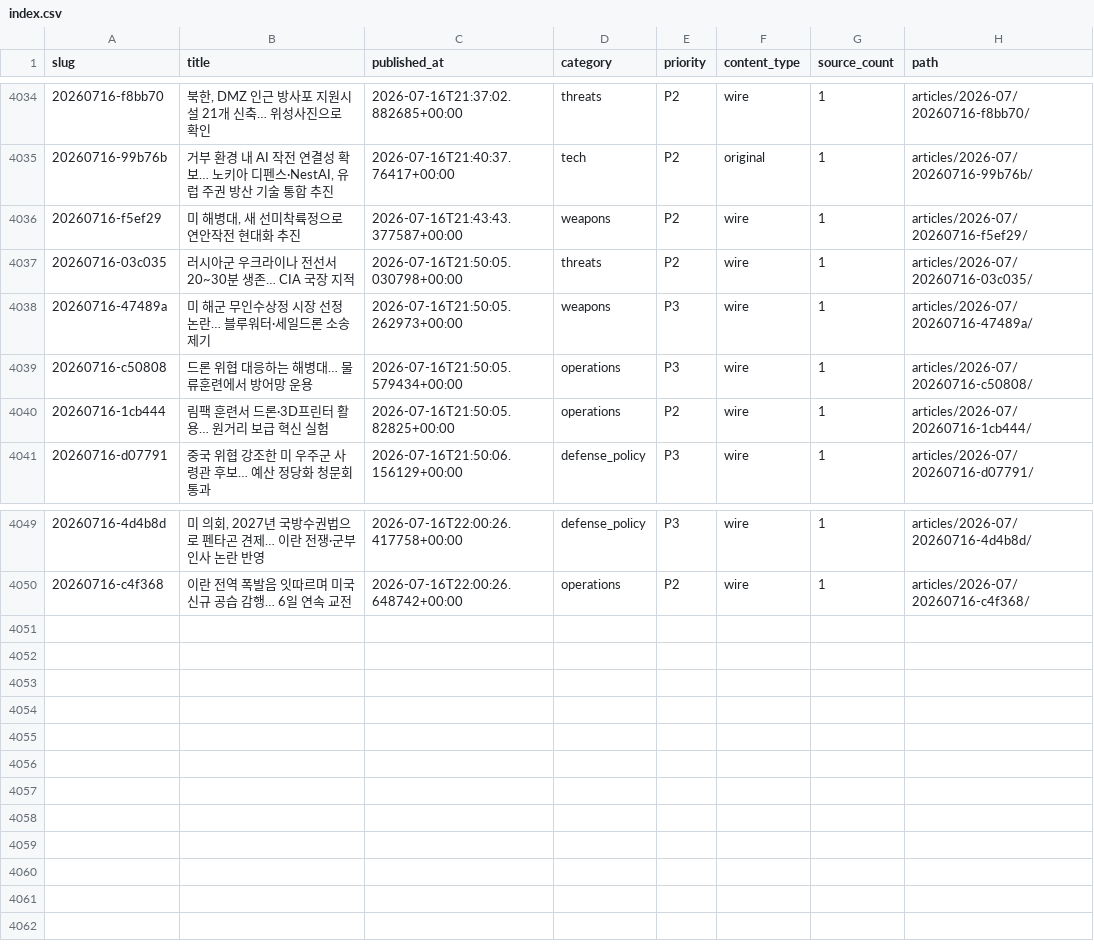
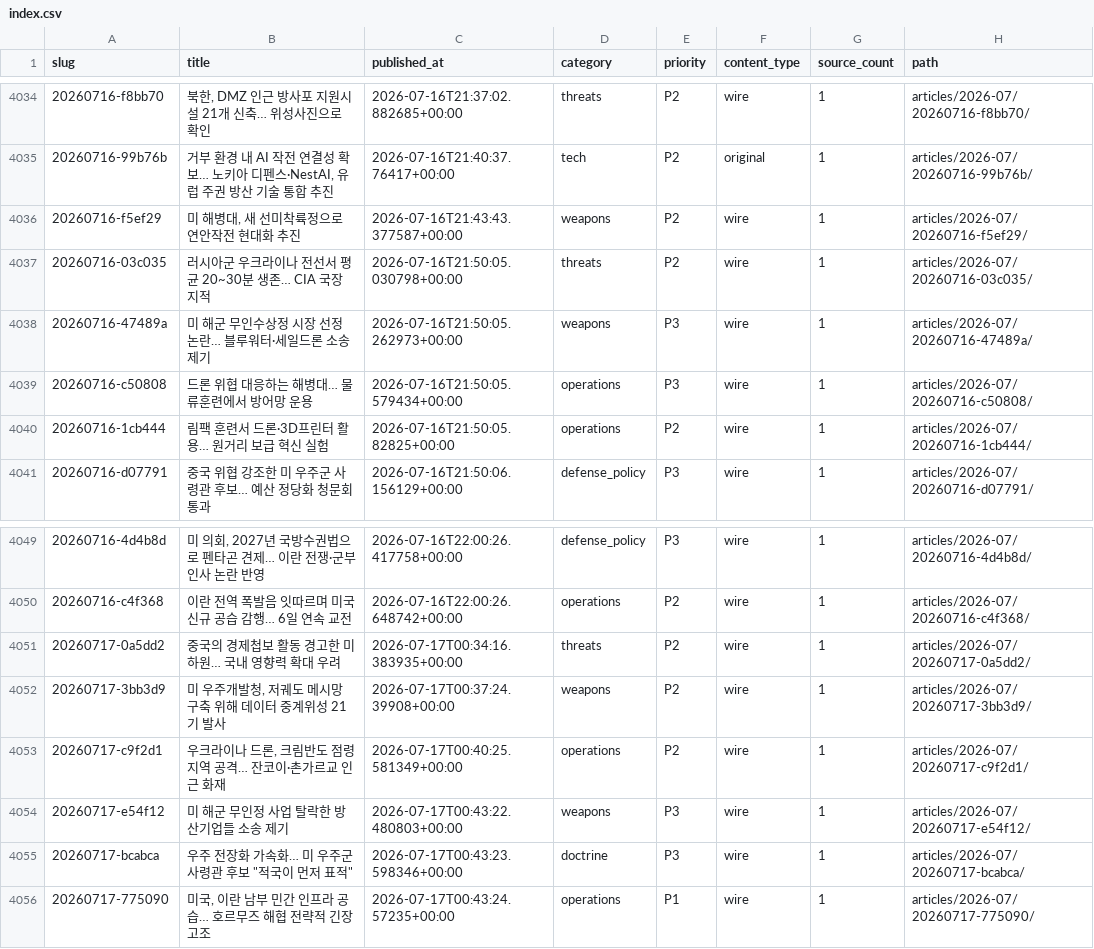
Before and after one commit to CombatSociety/data, a CSV file: index.csv, drawn as a sheet; only a part is shown, gaps mark what is left out.

Commit message:
mirror: 4055 articles + 73 briefs @ 2026-07-17 10:15 KST

```diff
--- a/index.csv
+++ b/index.csv
@@ -4036,3 +4036,3 @@ slug,title,published_at,category,priority,content_type,source_count,path
 20260716-f5ef29,"미 해병대, 새 선미착륙정으로 연안작전 현대화 추진",2026-07-16T21:43:43.377587+00:00,weapons,P2,wire,1,articles/2026-07/20260716-f5ef29/
-20260716-03c035,러시아군 우크라이나 전선서 20~30분 생존… CIA 국장 지적,2026-07-16T21:50:05.030798+00:00,threats,P2,wire,1,articles/2026-07/20260716-03c035/
+20260716-03c035,러시아군 우크라이나 전선서 평균 20~30분 생존… CIA 국장 지적,2026-07-16T21:50:05.030798+00:00,threats,P2,wire,1,articles/2026-07/20260716-03c035/
 20260716-47489a,미 해군 무인수상정 시장 선정 논란… 블루워터·세일드론 소송 제기,2026-07-16T21:50:05.262973+00:00,weapons,P3,wire,1,articles/2026-07/20260716-47489a/
@@ -4050 +4050,7 @@ slug,title,published_at,category,priority,content_type,source_count,path
 20260716-c4f368,이란 전역 폭발음 잇따르며 미국 신규 공습 감행… 6일 연속 교전,2026-07-16T22:00:26.648742+00:00,operations,P2,wire,1,articles/2026-07/20260716-c4f368/
+20260717-0a5dd2,중국의 경제첩보 활동 경고한 미 하원… 국내 영향력 확대 우려,2026-07-17T00:34:16.383935+00:00,threats,P2,wire,1,articles/2026-07/20260717-0a5dd2/
+20260717-3bb3d9,"미 우주개발청, 저궤도 메시망 구축 위해 데이터 중계위성 21기 발사",2026-07-17T00:37:24.39908+00:00,weapons,P2,wire,1,articles/2026-07/20260717-3bb3d9/
+20260717-c9f2d1,"우크라이나 드론, 크림반도 점령지역 공격… 잔코이·촌가르교 인근 화재",2026-07-17T00:40:25.581349+00:00,operations,P2,wire,1,articles/2026-07/20260717-c9f2d1/
+20260717-e54f12,미 해군 무인정 사업 탈락한 방산기업들 소송 제기,2026-07-17T00:43:22.480803+00:00,weapons,P3,wire,1,articles/2026-07/20260717-e54f12/
+20260717-bcabca,"우주 전장화 가속화… 미 우주군 사령관 후보 ""적국이 먼저 표적""",2026-07-17T00:43:23.598346+00:00,doctrine,P3,wire,1,articles/2026-07/20260717-bcabca/
+20260717-775090,"미국, 이란 남부 민간 인프라 공습… 호르무즈 해협 전략적 긴장 고조",2026-07-17T00:43:24.57235+00:00,operations,P1,wire,1,articles/2026-07/20260717-775090/
```
Also changed, not shown: 21 other files.
